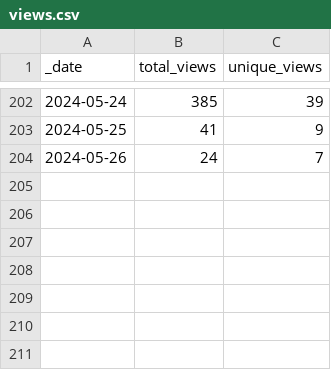
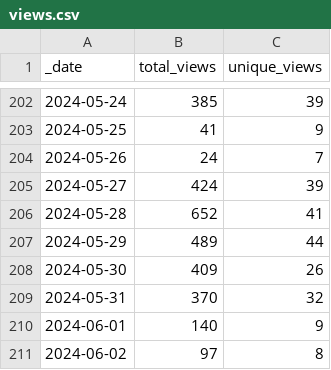
Before and after one commit to frankdjx/repo_traffic, a CSV file: traffic/views.csv, drawn as a sheet; only a part is shown, gaps mark what is left out; the diff names each change by its address in the sheet, - before the commit and + after, or states it on an @@ line.

Commit message:
GitHub traffic

```diff
--- a/traffic/views.csv
+++ b/traffic/views.csv
+row 205: 2024-05-27 | 424 | 39
+row 206: 2024-05-28 | 652 | 41
+row 207: 2024-05-29 | 489 | 44
+row 208: 2024-05-30 | 409 | 26
+row 209: 2024-05-31 | 370 | 32
+row 210: 2024-06-01 | 140 | 9
+row 211: 2024-06-02 | 97 | 8
```
Also changed, not shown: traffic/clones.csv, 1 other file.
